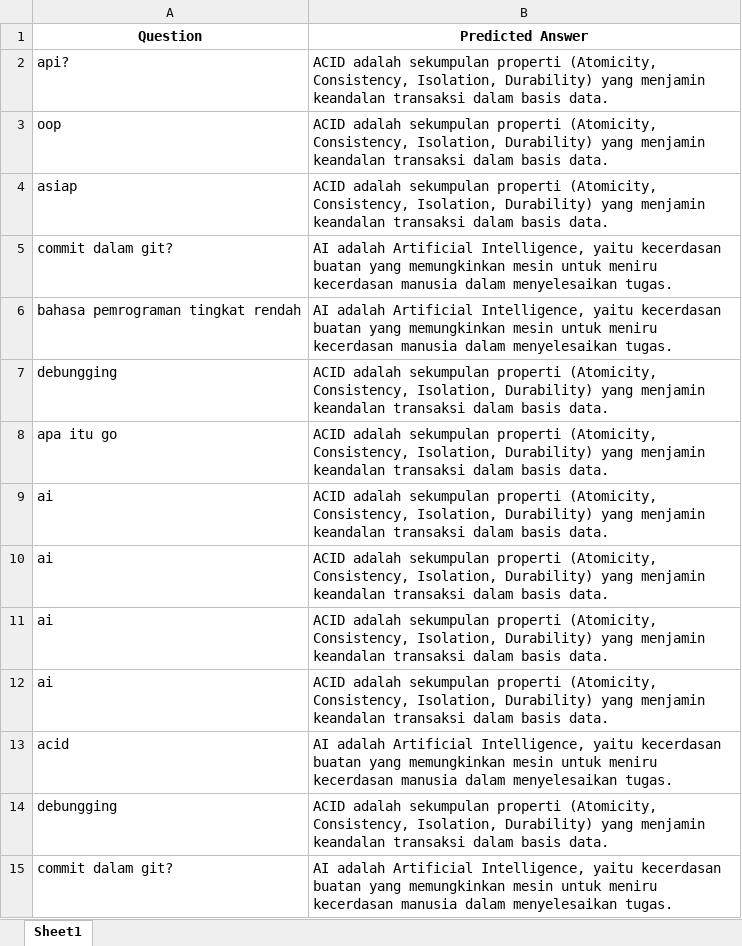
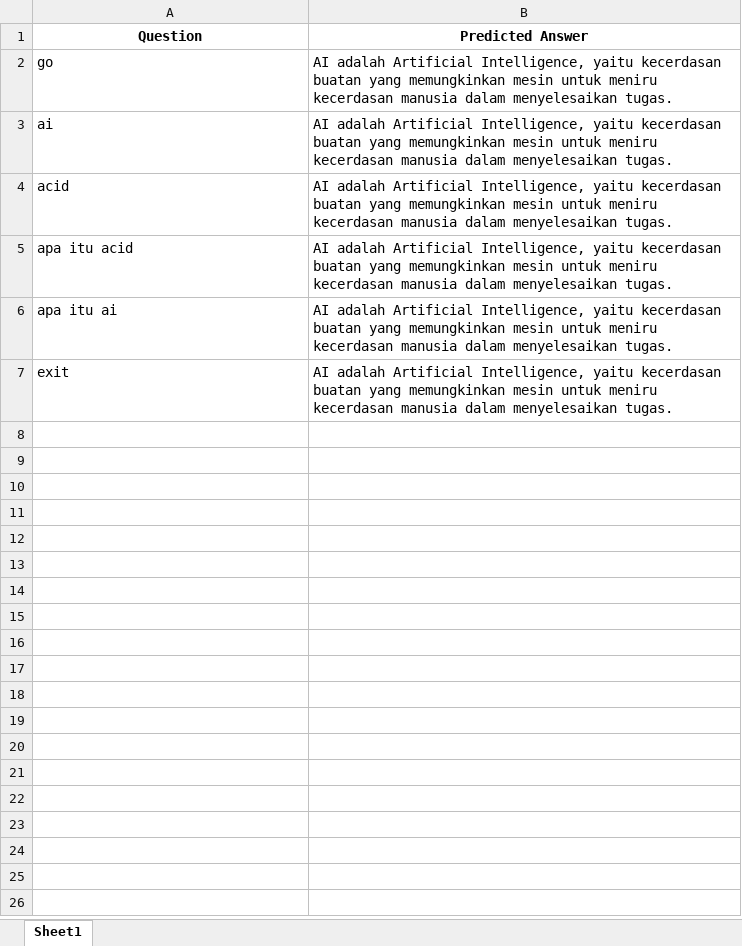
Before and after one commit to cerdas-buatan/model, an Excel workbook: predicted_answers.xlsx, sheet Sheet1, drawn as a sheet; values as stored, in another font and other column widths than the file's, no borders; removed rows and columns are numbered as before the commit, all else as after; the diff names each change by its address in the sheet, - before the commit and + after, or states it on an @@ line.

Commit message:
testing dan hasil dari testing

```diff
--- a/predicted_answers.xlsx (sheet Sheet1)
+++ b/predicted_answers.xlsx (sheet Sheet1)
-row 2: api? | ACID adalah sekumpulan properti (Atomicity, Consistency, Isolation, Durability) yang menjamin keandalan transaksi dalam basis data.
-row 3: oop | ACID adalah sekumpulan properti (Atomicity, Consistency, Isolation, Durability) yang menjamin keandalan transaksi dalam basis data.
-row 4: asiap | ACID adalah sekumpulan properti (Atomicity, Consistency, Isolation, Durability) yang menjamin keandalan transaksi dalam basis data.
-A2 (Question): commit dalam git?
+A2 (Question): go
-row 6: bahasa pemrograman tingkat rendah | AI adalah Artificial Intelligence, yaitu kecerdasan buatan yang memungkinkan mesin untuk meniru kecerdasan manusia dalam menyelesaikan tugas.
-row 7: debungging | ACID adalah sekumpulan properti (Atomicity, Consistency, Isolation, Durability) yang menjamin keandalan transaksi dalam basis data.
-row 8: apa itu go | ACID adalah sekumpulan properti (Atomicity, Consistency, Isolation, Durability) yang menjamin keandalan transaksi dalam basis data.
-B3 (Predicted Answer): ACID adalah sekumpulan properti (Atomicity, Consistency, Isolation, Durability) yang menjamin keandalan transaksi dalam basis data.
+B3 (Predicted Answer): AI adalah Artificial Intelligence, yaitu kecerdasan buatan yang memungkinkan mesin untuk meniru kecerdasan manusia dalam menyelesaikan tugas.
-row 10: ai | ACID adalah sekumpulan properti (Atomicity, Consistency, Isolation, Durability) yang menjamin keandalan transaksi dalam basis data.
-row 11: ai | ACID adalah sekumpulan properti (Atomicity, Consistency, Isolation, Durability) yang menjamin keandalan transaksi dalam basis data.
-row 12: ai | ACID adalah sekumpulan properti (Atomicity, Consistency, Isolation, Durability) yang menjamin keandalan transaksi dalam basis data.
-row 14: debungging | ACID adalah sekumpulan properti (Atomicity, Consistency, Isolation, Durability) yang menjamin keandalan transaksi dalam basis data.
-A5 (Question): commit dalam git?
+A5 (Question): apa itu acid
+row 6: apa itu ai | AI adalah Artificial Intelligence, yaitu kecerdasan buatan yang memungkinkan mesin untuk meniru kecerdasan manusia dalam menyelesaikan tugas.
+row 7: exit | AI adalah Artificial Intelligence, yaitu kecerdasan buatan yang memungkinkan mesin untuk meniru kecerdasan manusia dalam menyelesaikan tugas.
```
